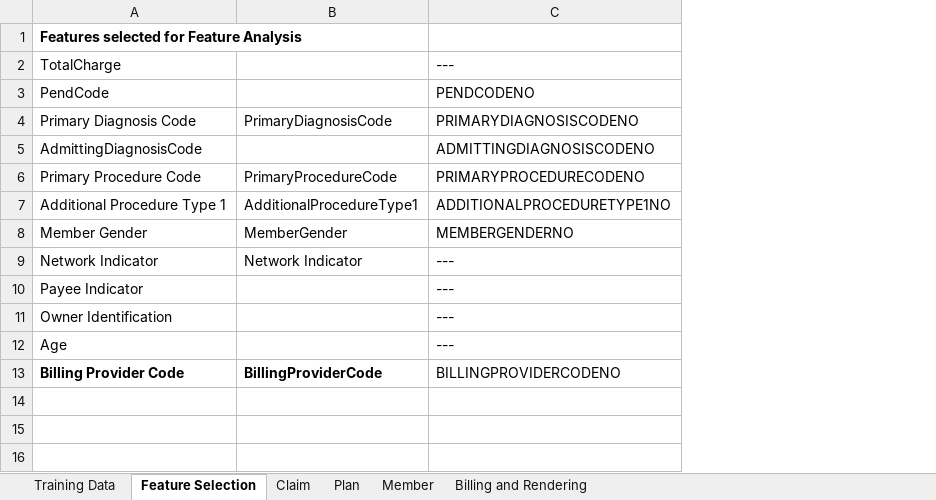
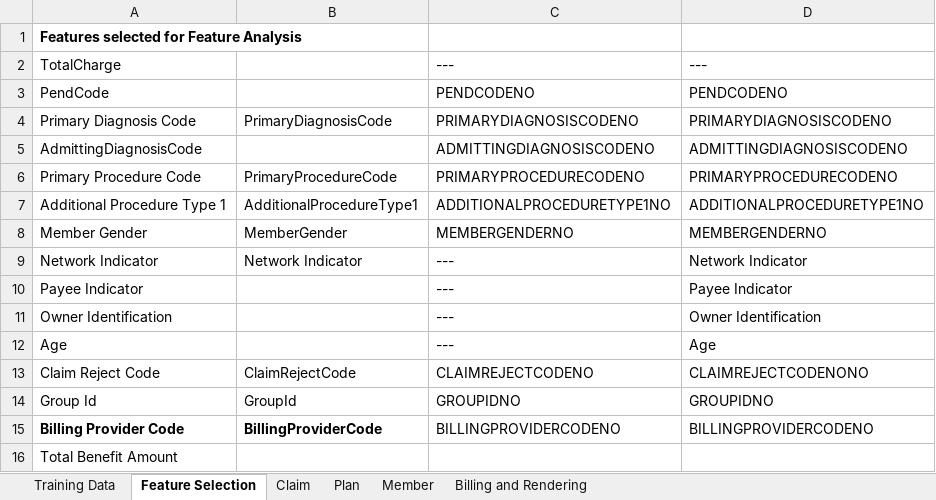
Before and after one commit to arun-r80/ml-fraud-log-reg, an Excel workbook: Dataset_V0.xlsx, sheet Feature Selection, drawn as a sheet; values as stored, in another font and other column widths than the file's, no borders; the diff names each change by its address in the sheet, - before the commit and + after, or states it on an @@ line.

```diff
--- a/Dataset_V0.xlsx (sheet Feature Selection)
+++ b/Dataset_V0.xlsx (sheet Feature Selection)
+column D, rows 2-12: --- | PENDCODENO | PRIMARYDIAGNOSISCODENO | ADMITTINGDIAGNOSISCODENO | PRIMARYPROCEDURECODENO | ADDITIONALPROCEDURETYPE1NO | MEMBERGENDERNO | Network Indicator | Payee Indicator | Owner Identification | Age; row 15: BILLINGPROVIDERCODENO
+row 13: Claim Reject Code | ClaimRejectCode | CLAIMREJECTCODENO | CLAIMREJECTCODENONO
+row 14: Group Id | GroupId | GROUPIDNO | GROUPIDNO
+row 16: Total Benefit Amount
```
Also changed, not shown: sheet Training Data, sheet Claim, sheet Plan, formulas that keep their value, hidden cells, 3 other files.
